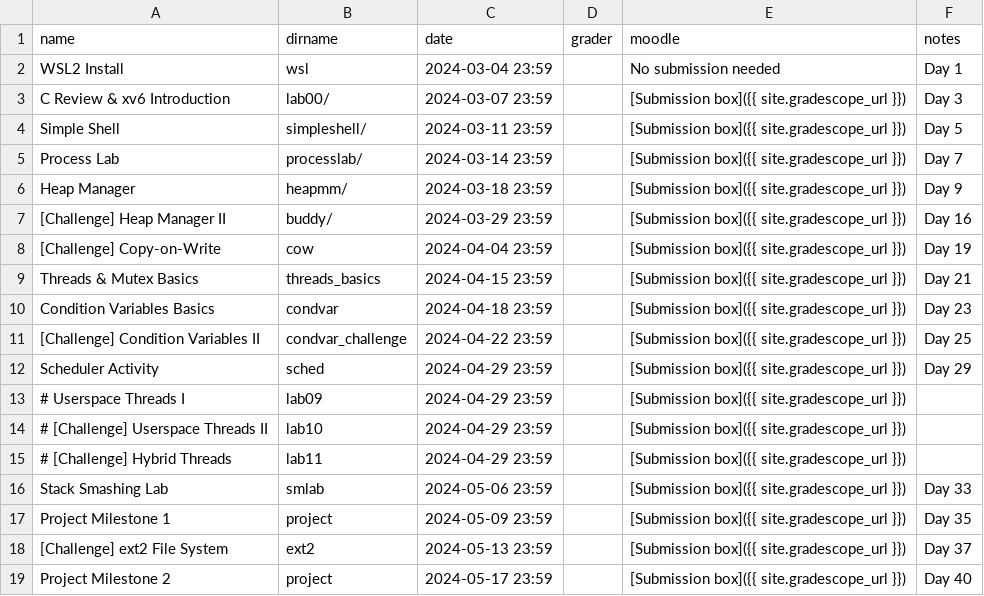
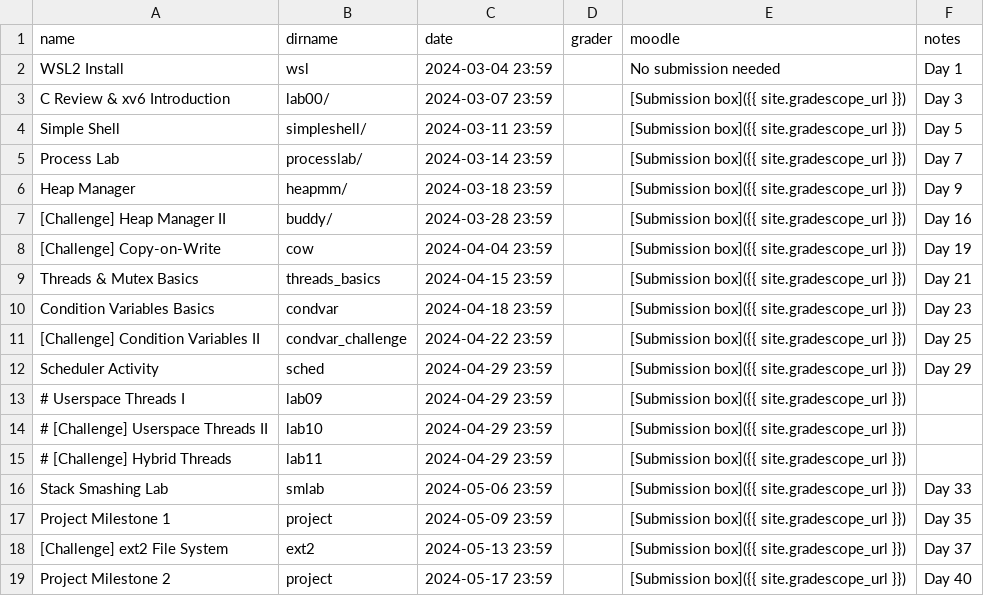
Before and after one commit to RHIT-CSSE/csse332, a CSV file: _data/assignments.csv, drawn as a sheet.

```diff
--- a/_data/assignments.csv
+++ b/_data/assignments.csv
@@ -6,3 +6,3 @@ Process Lab,processlab/,2024-03-14 23:59,,[Submission box]({{ site.gradescope_ur
 Heap Manager,heapmm/,2024-03-18 23:59,,[Submission box]({{ site.gradescope_url }}),Day 9
-[Challenge] Heap Manager II,buddy/,2024-03-29 23:59,,[Submission box]({{ site.gradescope_url }}),Day 16
+[Challenge] Heap Manager II,buddy/,2024-03-28 23:59,,[Submission box]({{ site.gradescope_url }}),Day 16
 [Challenge] Copy-on-Write,cow,2024-04-04 23:59,,[Submission box]({{ site.gradescope_url }}),Day 19
```
Also changed, not shown: 3 other files.
